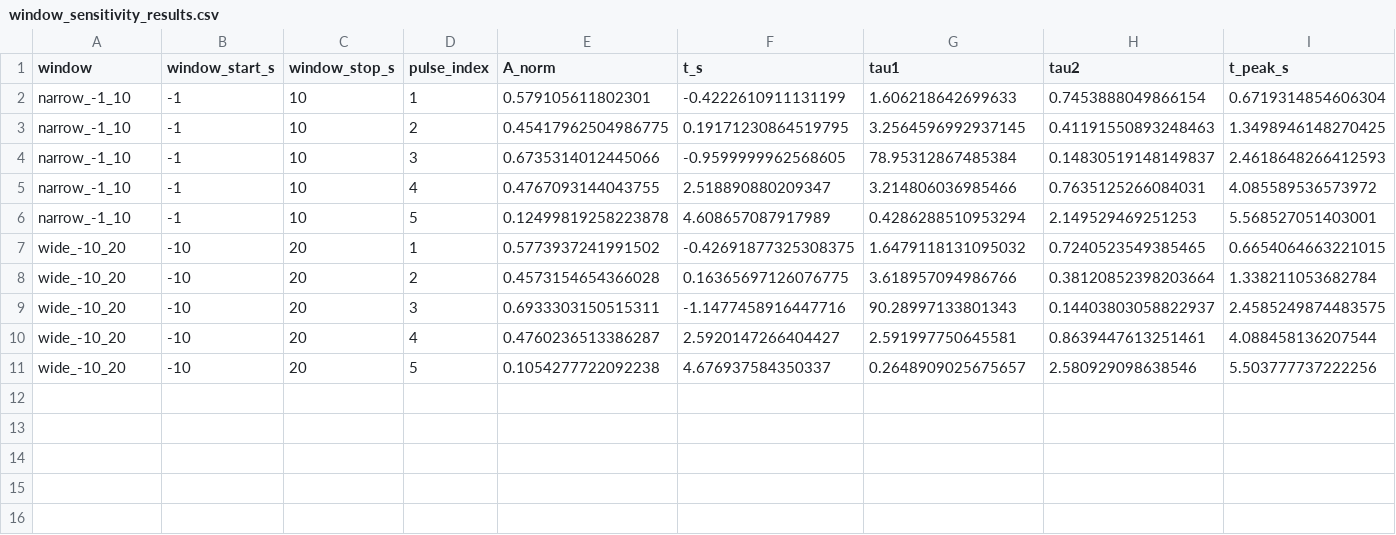
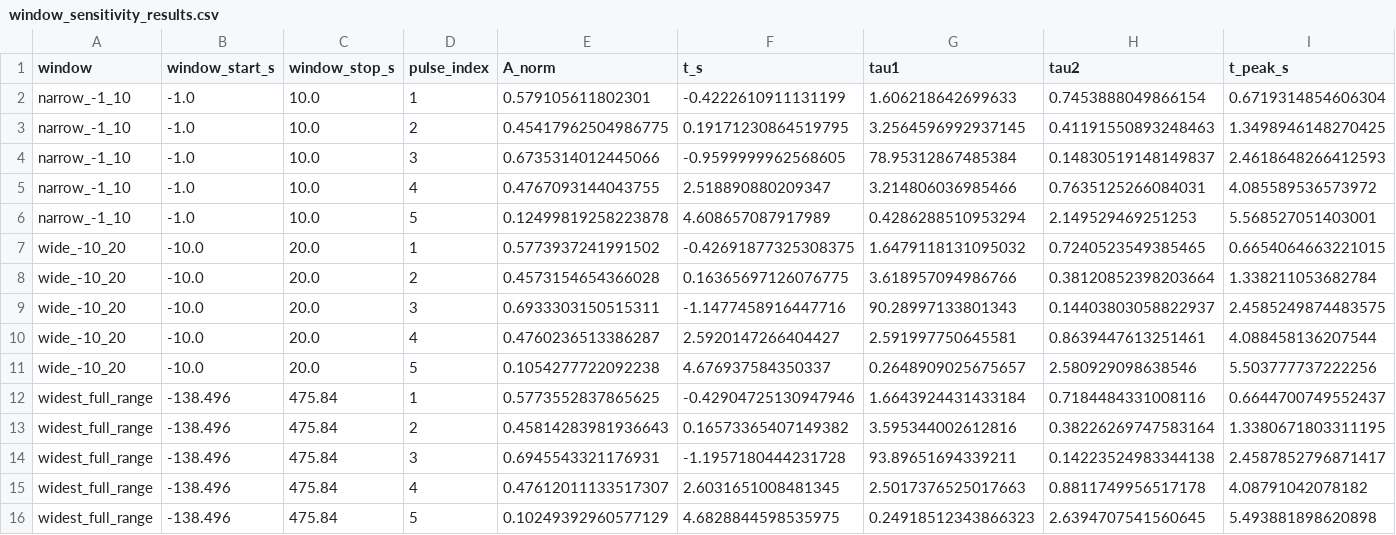
Before and after one commit to syedalimohsinbukhari/GRBResearch, a CSV file: codes-for-paper/variability_analysis/experiments/window_sensitivity_GRB231129779/window_sensitivity_results.csv, drawn as a sheet; only a part is shown; rows hold the shown columns only; the diff names each change by its address in the sheet, - before the commit and + after, or states it on an @@ line.

```diff
--- a/codes-for-paper/variability_analysis/experiments/window_sensitivity_GRB231129779/window_sensitivity_results.csv
+++ b/codes-for-paper/variability_analysis/experiments/window_sensitivity_GRB231129779/window_sensitivity_results.csv
-B2:B6 (window_start_s): -1
+B2:B6 (window_start_s): -1.0
-C2:C6 (window_stop_s): 10
+C2:C6 (window_stop_s): 10.0
-B7:B11 (window_start_s): -10
+B7:B11 (window_start_s): -10.0
-C7:C11 (window_stop_s): 20
+C7:C11 (window_stop_s): 20.0
+row 12: widest_full_range | -138.496 | 475.84 | 1 | 0.5773552837865625 | -0.42904725130947946 | 1.6643924431433184 | 0.7184484331008116 | 0.6644700749552437
+row 13: widest_full_range | -138.496 | 475.84 | 2 | 0.45814283981936643 | 0.16573365407149382 | 3.595344002612816 | 0.38226269747583164 | 1.3380671803311195
+row 14: widest_full_range | -138.496 | 475.84 | 3 | 0.6945543321176931 | -1.1957180444231728 | 93.89651694339211 | 0.14223524983344138 | 2.4587852796871417
+row 15: widest_full_range | -138.496 | 475.84 | 4 | 0.47612011133517307 | 2.6031651008481345 | 2.5017376525017663 | 0.8811749956517178 | 4.08791042078182
+row 16: widest_full_range | -138.496 | 475.84 | 5 | 0.10249392960577129 | 4.6828844598535975 | 0.24918512343866323 | 2.6394707541560645 | 5.493881898620898
```
Also changed, not shown: 37 other files.
